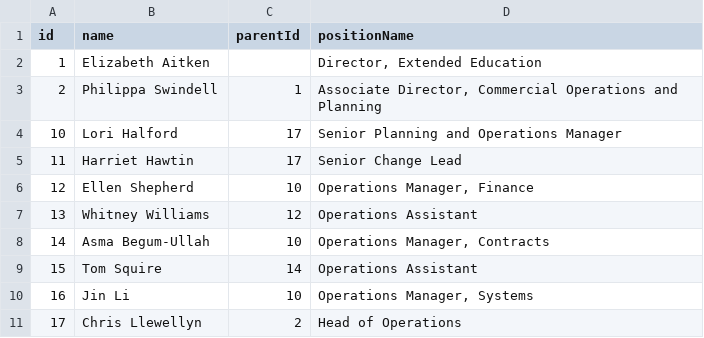
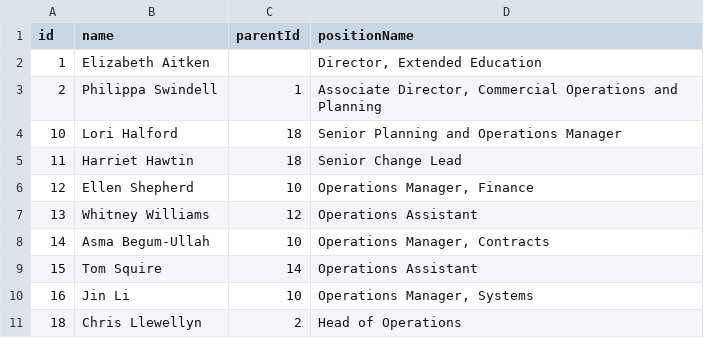
Before and after one commit to ExtendedEducation/org-chart, a CSV file: misc/operations.csv, drawn as a sheet.

```diff
--- a/misc/operations.csv
+++ b/misc/operations.csv
@@ -3,4 +3,4 @@ id,name,parentId,positionName
 2,Philippa Swindell,1,"Associate Director, Commercial Operations and Planning"
-10,Lori Halford,17,Senior Planning and Operations Manager
-11,Harriet Hawtin,17,Senior Change Lead
+10,Lori Halford,18,Senior Planning and Operations Manager
+11,Harriet Hawtin,18,Senior Change Lead
 12,Ellen Shepherd,10,"Operations Manager, Finance"
@@ -10,2 +10,2 @@ id,name,parentId,positionName
 16,Jin Li,10,"Operations Manager, Systems"
-17,Chris Llewellyn,2,Head of Operations
+18,Chris Llewellyn,2,Head of Operations
```
Also changed, not shown: misc/data.csv, misc/transformation.csv.
